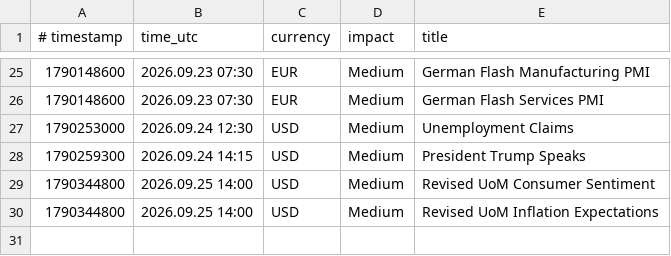
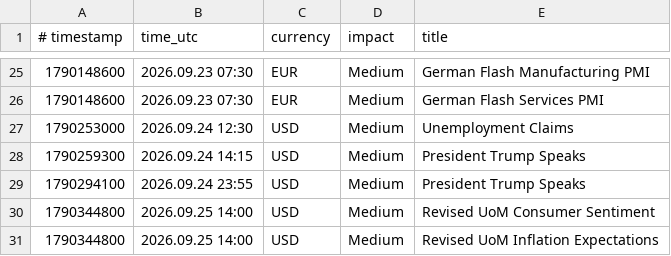
Before and after one commit to exor766/gc-news, a CSV file: news.csv, drawn as a sheet; only a part is shown, gaps mark what is left out.

```diff
--- a/news.csv
+++ b/news.csv
@@ -28,2 +28,3 @@
 1790259300;2026.09.24 14:15;USD;Medium;President Trump Speaks
+1790294100;2026.09.24 23:55;USD;Medium;President Trump Speaks
 1790344800;2026.09.25 14:00;USD;Medium;Revised UoM Consumer Sentiment
```
Also changed, not shown: 2 other files.
